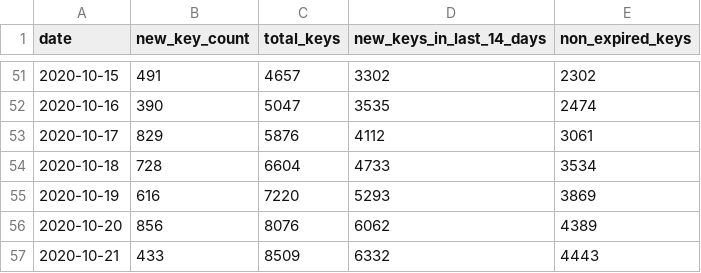
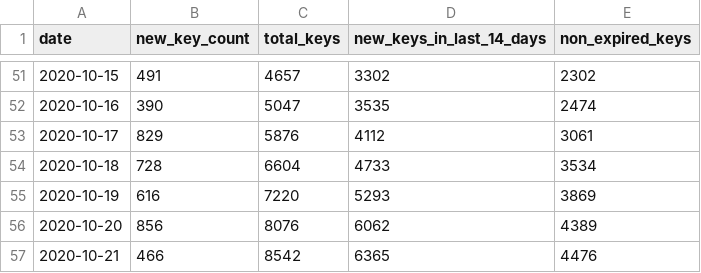
Before and after one commit to sledilnik/cwa-scrape, a CSV file: data/SI/keycount.csv, drawn as a sheet; only a part is shown, gaps mark what is left out.

```diff
--- a/data/SI/keycount.csv
+++ b/data/SI/keycount.csv
@@ -56,2 +56,2 @@ date,new_key_count,total_keys,new_keys_in_last_14_days,non_expired_keys
 2020-10-20,856,8076,6062,4389
-2020-10-21,433,8509,6332,4443
+2020-10-21,466,8542,6365,4476
```
Also changed, not shown: 5 other files.
